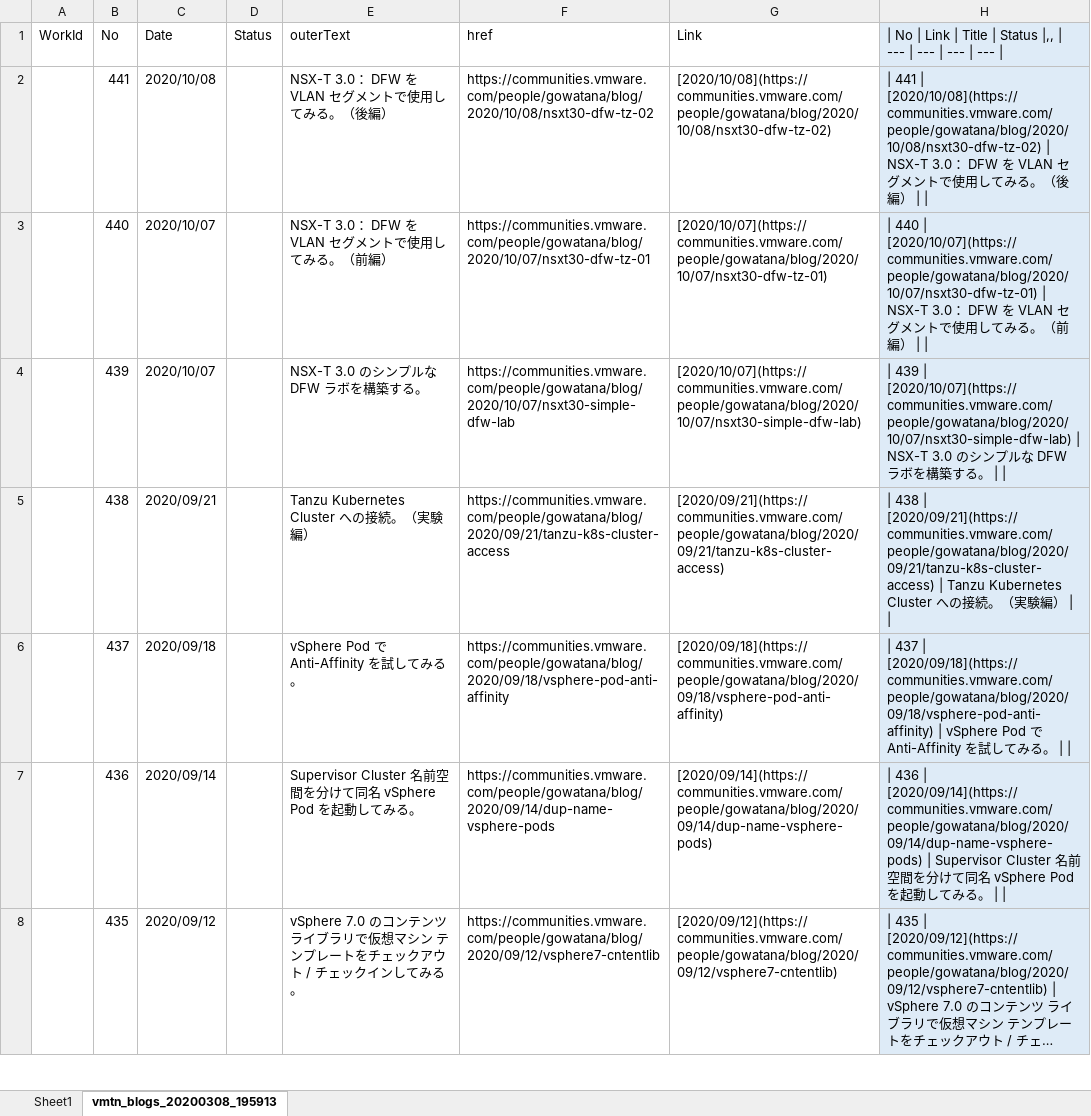
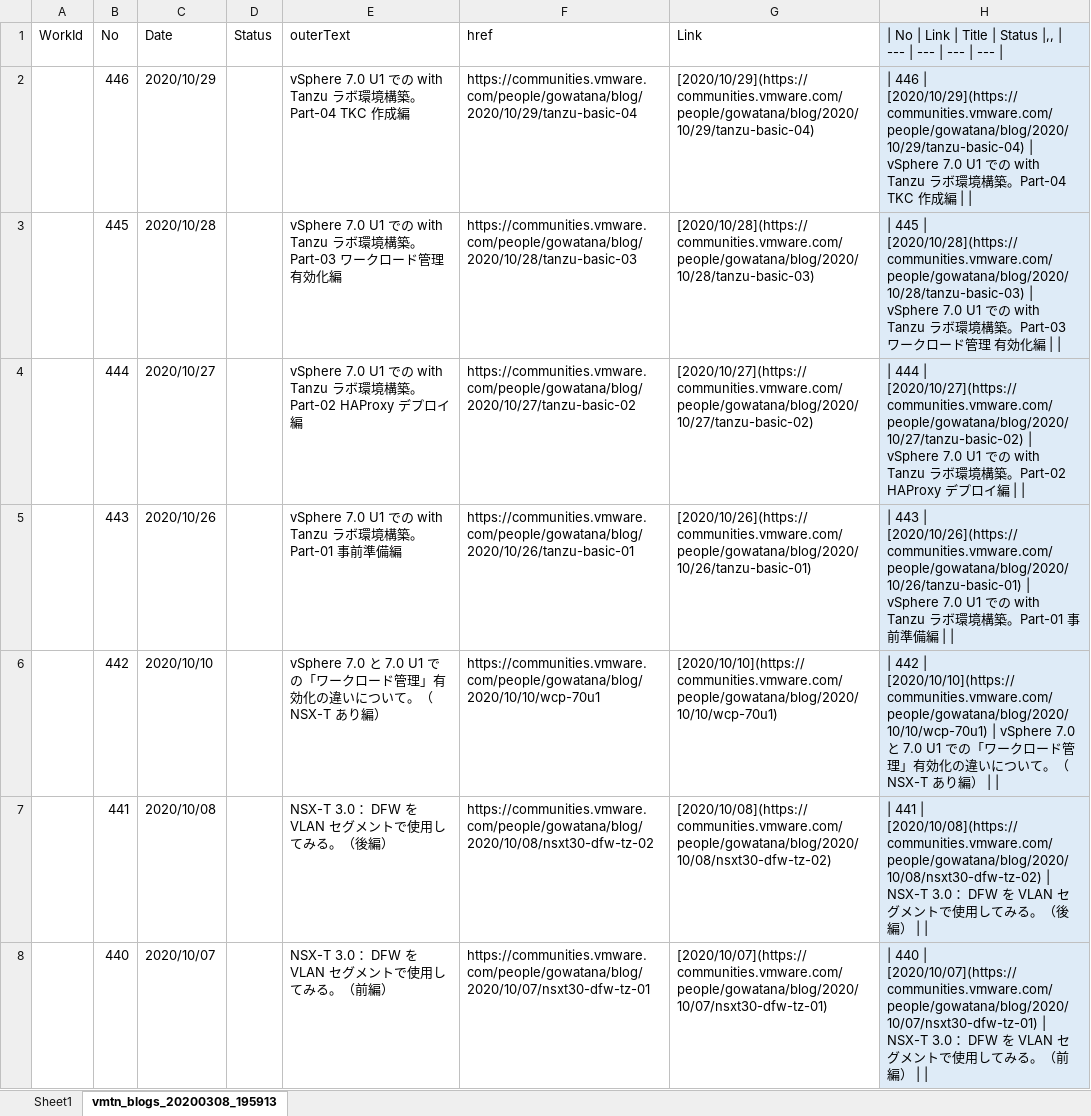
Before and after one commit to gowatana/vmtn-blogs, an Excel workbook: work-files/vmtn_blogs.xlsx, sheet vmtn_blogs_20200308_195913, drawn as a sheet; only a part is shown; the shorter side is filled out with more unchanged rows; long unchanged cells end in …; values as stored, in another font and other column widths than the file's, no borders; the diff names each change by its address in the sheet, - before the commit and + after, or states it on an @@ line.

```diff
--- a/work-files/vmtn_blogs.xlsx (sheet vmtn_blogs_20200308_195913)
+++ b/work-files/vmtn_blogs.xlsx (sheet vmtn_blogs_20200308_195913)
+row 2:  | 446 | 2020/10/29 |  | vSphere 7.0 U1 での with Tanzu ラボ環境構築。Part-04 TKC 作成編 | https://communities.vmware.com/people/gowatana/blog/2020/10/29/tanzu-basic-04 | [2020/10/29](https://communities.vmware.com/people/gowatana/blog/2020/10/29/tanzu-basic-04) | | 446 | [2020/10/29](https://communities.vmware.com/people/gowatana/blog/2020/10/29/tanzu-basic-04) | vSphere 7.0 U1 での with Tanzu ラボ環境構築。Part-04 TKC 作成編
+row 3:  | 445 | 2020/10/28 |  | vSphere 7.0 U1 での with Tanzu ラボ環境構築。Part-03 ワークロード管理 有効化編 | https://communities.vmware.com/people/gowatana/blog/2020/10/28/tanzu-basic-03 | [2020/10/28](https://communities.vmware.com/people/gowatana/blog/2020/10/28/tanzu-basic-03) | | 445 | [2020/10/28](https://communities.vmware.com/people/gowatana/blog/2020/10/28/tanzu-basic-03) | vSphere 7.0 U1 での with Tanzu ラボ環境構築。Part-03 ワークロード管理 有効化編
+row 4:  | 444 | 2020/10/27 |  | vSphere 7.0 U1 での with Tanzu ラボ環境構築。Part-02 HAProxy デプロイ編 | https://communities.vmware.com/people/gowatana/blog/2020/10/27/tanzu-basic-02 | [2020/10/27](https://communities.vmware.com/people/gowatana/blog/2020/10/27/tanzu-basic-02) | | 444 | [2020/10/27](https://communities.vmware.com/people/gowatana/blog/2020/10/27/tanzu-basic-02) | vSphere 7.0 U1 での with Tanzu ラボ環境構築。Part-02 HAProxy デプロイ編
+row 5:  | 443 | 2020/10/26 |  | vSphere 7.0 U1 での with Tanzu ラボ環境構築。Part-01 事前準備編 | https://communities.vmware.com/people/gowatana/blog/2020/10/26/tanzu-basic-01 | [2020/10/26](https://communities.vmware.com/people/gowatana/blog/2020/10/26/tanzu-basic-01) | | 443 | [2020/10/26](https://communities.vmware.com/people/gowatana/blog/2020/10/26/tanzu-basic-01) | vSphere 7.0 U1 での with Tanzu ラボ環境構築。Part-01 事前準備編
+row 6:  | 442 | 2020/10/10 |  | vSphere 7.0 と 7.0 U1 での「ワークロード管理」有効化の違いについて。（NSX-T あり編） | https://communities.vmware.com/people/gowatana/blog/2020/10/10/wcp-70u1 | [2020/10/10](https://communities.vmware.com/people/gowatana/blog/2020/10/10/wcp-70u1) | | 442 | [2020/10/10](https://communities.vmware.com/people/gowatana/blog/2020/10/10/wcp-70u1) | vSphere 7.0 と 7.0 U1 での「ワークロード管理」有効化の違いについて。（NSX-T あり編）
```
Also changed, not shown: formulas that keep their value, 1 other file.
